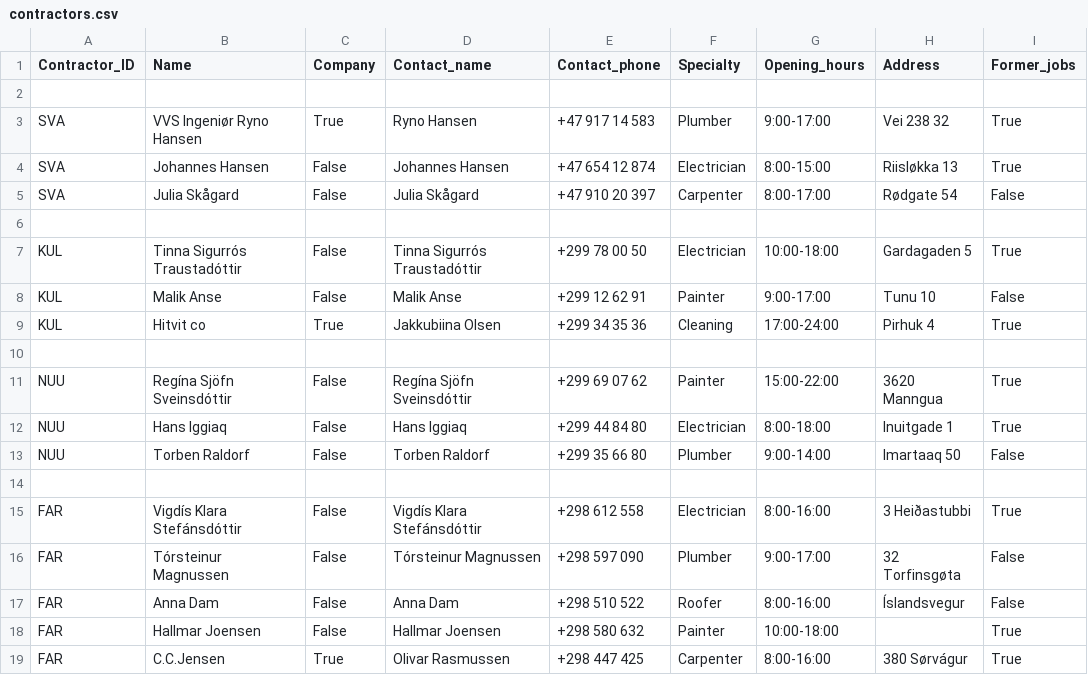
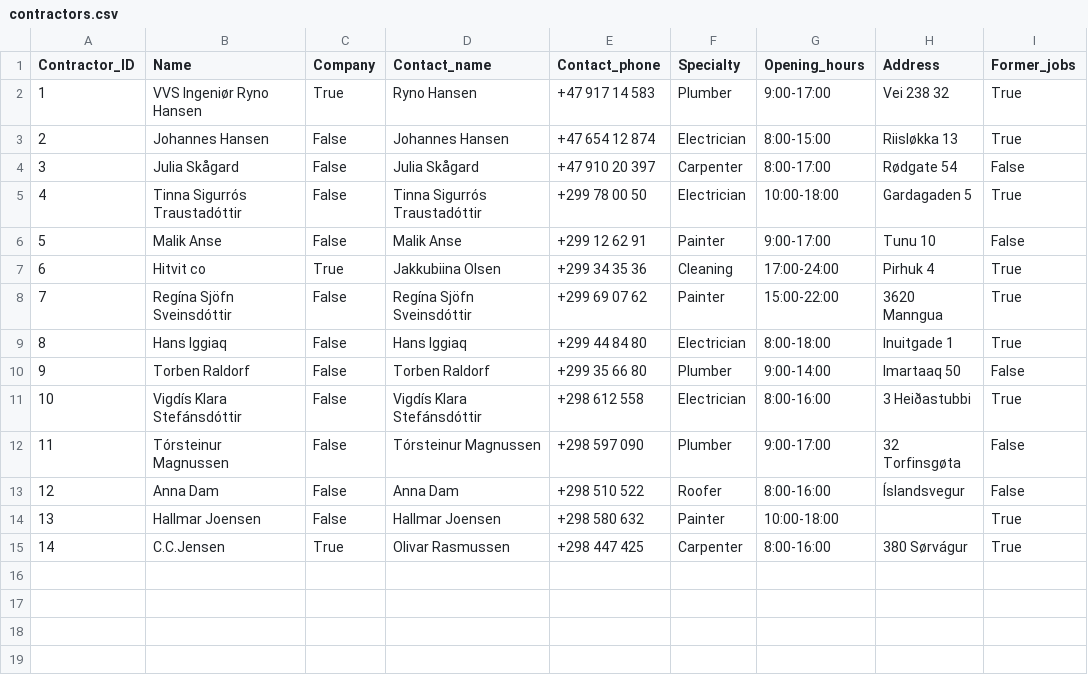
Before and after one commit to lilli31/Verklegt1, a CSV file: data_files/contractors.csv, drawn as a sheet.

Commit message:
Contractor ID

```diff
--- a/data_files/contractors.csv
+++ b/data_files/contractors.csv
@@ -1,19 +1,15 @@
 Contractor_ID,Name,Company,Contact_name,Contact_phone,Specialty,Opening_hours,Address,Former_jobs
-
-SVA,VVS Ingeniør Ryno Hansen,True,Ryno Hansen,+47 917 14 583,Plumber,9:00-17:00,Vei 238 32,True
-SVA,Johannes Hansen,False,Johannes Hansen,+47 654 12 874,Electrician,8:00-15:00,Riisløkka 13,True
-SVA,Julia Skågard,False,Julia Skågard,+47 910 20 397,Carpenter,8:00-17:00,Rødgate 54,False
-
-KUL,Tinna Sigurrós Traustadóttir,False,Tinna Sigurrós Traustadóttir,+299 78 00 50,Electrician,10:00-18:00,Gardagaden 5,True
-KUL,Malik Anse,False,Malik Anse,+299 12 62 91,Painter,9:00-17:00,Tunu 10,False
-KUL,Hitvit co,True,Jakkubiina Olsen,+299 34 35 36,Cleaning,17:00-24:00,Pirhuk 4,True
-
-NUU,Regína Sjöfn Sveinsdóttir,False,Regína Sjöfn Sveinsdóttir,+299 69 07 62,Painter,15:00-22:00,3620 Manngua,True
-NUU,Hans Iggiaq,False, Hans Iggiaq,+299 44 84 80,Electrician,8:00-18:00,Inuitgade 1,True
-NUU,Torben Raldorf,False,Torben Raldorf,+299 35 66 80,Plumber,9:00-14:00,Imartaaq 50,False
-
-FAR,Vigdís Klara Stefánsdóttir,False,Vigdís Klara Stefánsdóttir,+298 612 558,Electrician,8:00-16:00,3 Heiðastubbi,True
-FAR,Tórsteinur Magnussen,False,Tórsteinur Magnussen,+298 597 090,Plumber,9:00-17:00,32 Torfinsgøta,False
-FAR,Anna Dam,False,Anna Dam,+298 510 522,Roofer,8:00-16:00,Íslandsvegur,False
-FAR,Hallmar Joensen,False,Hallmar Joensen,+298 580 632,Painter,10:00-18:00,,True
-FAR,C.C.Jensen,True,Olivar Rasmussen,+298 447 425,Carpenter,8:00-16:00,380 Sørvágur,True
+1,VVS Ingeniør Ryno Hansen,True,Ryno Hansen,+47 917 14 583,Plumber,9:00-17:00,Vei 238 32,True
+2,Johannes Hansen,False,Johannes Hansen,+47 654 12 874,Electrician,8:00-15:00,Riisløkka 13,True
+3,Julia Skågard,False,Julia Skågard,+47 910 20 397,Carpenter,8:00-17:00,Rødgate 54,False
+4,Tinna Sigurrós Traustadóttir,False,Tinna Sigurrós Traustadóttir,+299 78 00 50,Electrician,10:00-18:00,Gardagaden 5,True
+5,Malik Anse,False,Malik Anse,+299 12 62 91,Painter,9:00-17:00,Tunu 10,False
+6,Hitvit co,True,Jakkubiina Olsen,+299 34 35 36,Cleaning,17:00-24:00,Pirhuk 4,True
+7,Regína Sjöfn Sveinsdóttir,False,Regína Sjöfn Sveinsdóttir,+299 69 07 62,Painter,15:00-22:00,3620 Manngua,True
+8,Hans Iggiaq,False, Hans Iggiaq,+299 44 84 80,Electrician,8:00-18:00,Inuitgade 1,True
+9,Torben Raldorf,False,Torben Raldorf,+299 35 66 80,Plumber,9:00-14:00,Imartaaq 50,False
+10,Vigdís Klara Stefánsdóttir,False,Vigdís Klara Stefánsdóttir,+298 612 558,Electrician,8:00-16:00,3 Heiðastubbi,True
+11,Tórsteinur Magnussen,False,Tórsteinur Magnussen,+298 597 090,Plumber,9:00-17:00,32 Torfinsgøta,False
+12,Anna Dam,False,Anna Dam,+298 510 522,Roofer,8:00-16:00,Íslandsvegur,False
+13,Hallmar Joensen,False,Hallmar Joensen,+298 580 632,Painter,10:00-18:00,,True
+14,C.C.Jensen,True,Olivar Rasmussen,+298 447 425,Carpenter,8:00-16:00,380 Sørvágur,True
```
